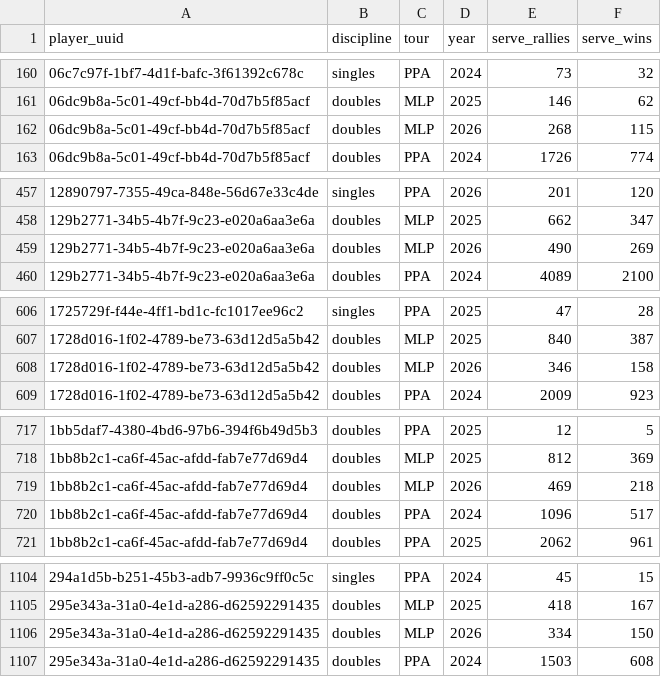
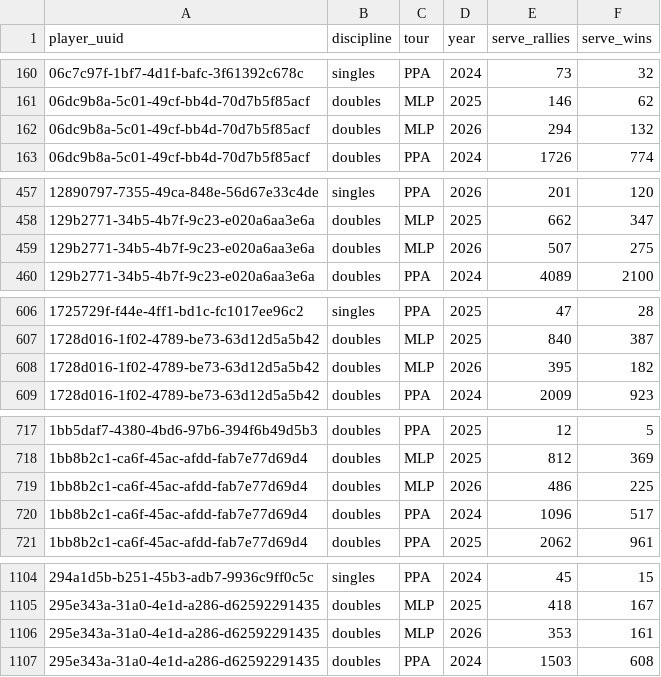
Before and after one commit to chad-murphy-data/pickleball, a CSV file: data/player_serve_rallies.csv, drawn as a sheet; only a part is shown, gaps mark what is left out; the diff covers the shown part only.

```diff
--- a/data/player_serve_rallies.csv
+++ b/data/player_serve_rallies.csv
@@ -161,3 +161,3 @@ player_uuid,discipline,tour,year,serve_rallies,serve_wins
 06dc9b8a-5c01-49cf-bb4d-70d7b5f85acf,doubles,MLP,2025,146,62
-06dc9b8a-5c01-49cf-bb4d-70d7b5f85acf,doubles,MLP,2026,268,115
+06dc9b8a-5c01-49cf-bb4d-70d7b5f85acf,doubles,MLP,2026,294,132
 06dc9b8a-5c01-49cf-bb4d-70d7b5f85acf,doubles,PPA,2024,1726,774
@@ -458,3 +458,3 @@ player_uuid,discipline,tour,year,serve_rallies,serve_wins
 129b2771-34b5-4b7f-9c23-e020a6aa3e6a,doubles,MLP,2025,662,347
-129b2771-34b5-4b7f-9c23-e020a6aa3e6a,doubles,MLP,2026,490,269
+129b2771-34b5-4b7f-9c23-e020a6aa3e6a,doubles,MLP,2026,507,275
 129b2771-34b5-4b7f-9c23-e020a6aa3e6a,doubles,PPA,2024,4089,2100
@@ -607,3 +607,3 @@ player_uuid,discipline,tour,year,serve_rallies,serve_wins
 1728d016-1f02-4789-be73-63d12d5a5b42,doubles,MLP,2025,840,387
-1728d016-1f02-4789-be73-63d12d5a5b42,doubles,MLP,2026,346,158
+1728d016-1f02-4789-be73-63d12d5a5b42,doubles,MLP,2026,395,182
 1728d016-1f02-4789-be73-63d12d5a5b42,doubles,PPA,2024,2009,923
@@ -718,3 +718,3 @@ player_uuid,discipline,tour,year,serve_rallies,serve_wins
 1bb8b2c1-ca6f-45ac-afdd-fab7e77d69d4,doubles,MLP,2025,812,369
-1bb8b2c1-ca6f-45ac-afdd-fab7e77d69d4,doubles,MLP,2026,469,218
+1bb8b2c1-ca6f-45ac-afdd-fab7e77d69d4,doubles,MLP,2026,486,225
 1bb8b2c1-ca6f-45ac-afdd-fab7e77d69d4,doubles,PPA,2024,1096,517
@@ -1105,3 +1105,3 @@ player_uuid,discipline,tour,year,serve_rallies,serve_wins
 295e343a-31a0-4e1d-a286-d62592291435,doubles,MLP,2025,418,167
-295e343a-31a0-4e1d-a286-d62592291435,doubles,MLP,2026,334,150
+295e343a-31a0-4e1d-a286-d62592291435,doubles,MLP,2026,353,161
 295e343a-31a0-4e1d-a286-d62592291435,doubles,PPA,2024,1503,608
```
Also changed, not shown: 56 edited cells elsewhere in this file, 1 other file.
